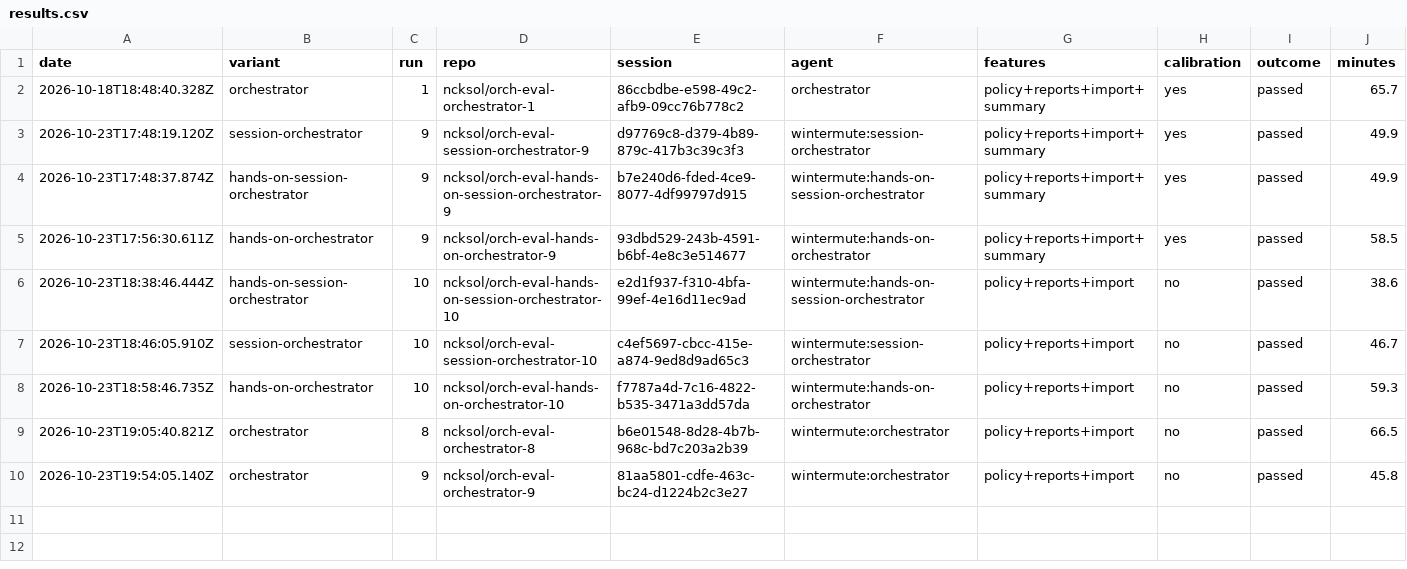
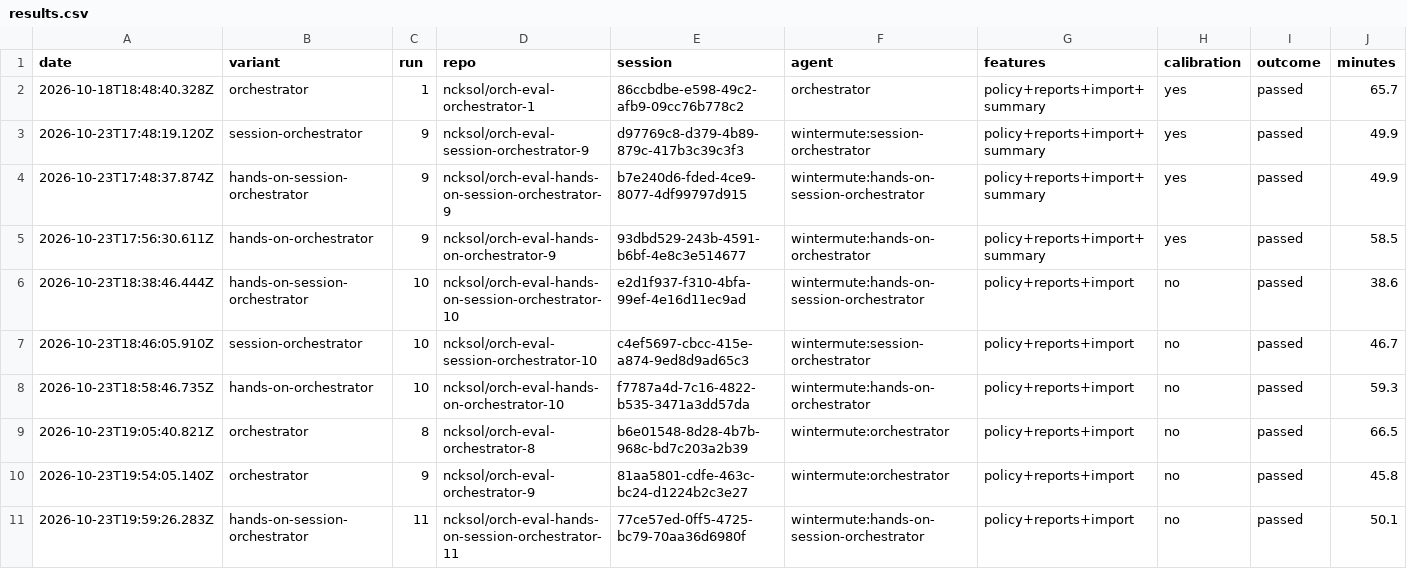
Before and after one commit to ncksol/ai_tools, a CSV file: evals/orchestrator/expense-claims/results.csv, drawn as a sheet; only a part is shown; rows hold the shown columns only; the diff names each change by its address in the sheet, - before the commit and + after, or states it on an @@ line.

Commit message:
chore(evals): record hands-on-session-orchestrator run 11 (passed)

```diff
--- a/evals/orchestrator/expense-claims/results.csv
+++ b/evals/orchestrator/expense-claims/results.csv
+row 11: 2026-10-23T19:59:26.283Z | hands-on-session-orchestrator | 11 | ncksol/orch-eval-hands-on-session-orchestrator-11 | 77ce57ed-0ff5-4725-bc79-70aa36d6980f | wintermute:hands-on-session-orchestrator | policy+reports+import | no | passed | 50.1
```
